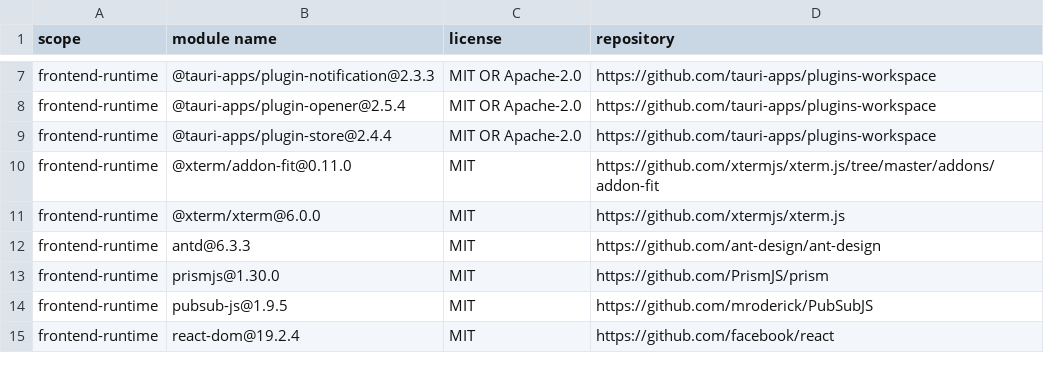
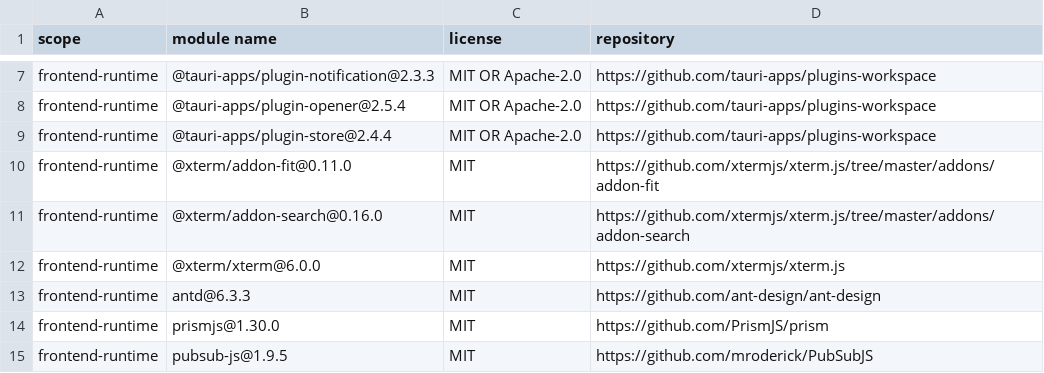
Before and after one commit to Mage-7-28/portal, a CSV file: license-report.csv, drawn as a sheet; only a part is shown, gaps mark what is left out; the shorter side is filled out with more unchanged rows.

```diff
--- a/license-report.csv
+++ b/license-report.csv
@@ -10,2 +10,3 @@
 "frontend-runtime","@xterm/addon-fit@0.11.0","MIT","https://github.com/xtermjs/xterm.js/tree/master/addons/addon-fit"
+"frontend-runtime","@xterm/addon-search@0.16.0","MIT","https://github.com/xtermjs/xterm.js/tree/master/addons/addon-search"
 "frontend-runtime","@xterm/xterm@6.0.0","MIT","https://github.com/xtermjs/xterm.js"
```
Also changed, not shown: 33 other files.
